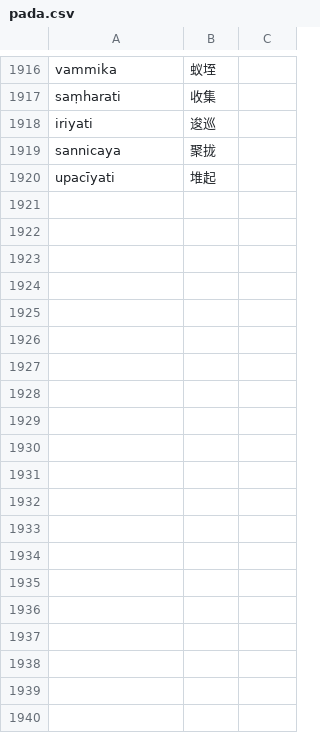
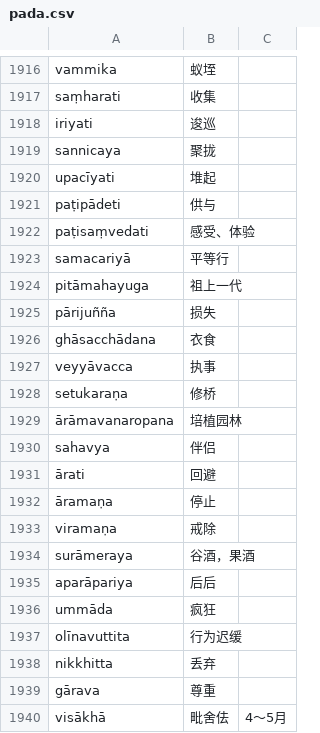
Before and after one commit to jhintr/nirutti, a CSV file: pada.csv, drawn as a sheet; only a part is shown, gaps mark what is left out; the diff covers the shown part only; the diff names each change by its address in the sheet, - before the commit and + after, or states it on an @@ line.

Commit message:
update dict

```diff
--- a/pada.csv
+++ b/pada.csv
+row 1921: paṭipādeti | 供与
+row 1922: paṭisaṃvedati | 感受、体验
+row 1923: samacariyā | 平等行
+row 1924: pitāmahayuga | 祖上一代
+row 1925: pārijuñña | 损失
+row 1926: ghāsacchādana | 衣食
+row 1927: veyyāvacca | 执事
+row 1928: setukaraṇa | 修桥
+row 1929: ārāmavanaropana | 培植园林
+row 1930: sahavya | 伴侣
+row 1931: ārati | 回避
+row 1932: āramaṇa | 停止
+row 1933: viramaṇa | 戒除
+row 1934: surāmeraya | 谷酒，果酒
+row 1935: aparāpariya | 后后
+row 1936: ummāda | 疯狂
+row 1937: olīnavuttita | 行为迟缓
+row 1938: nikkhitta | 丢弃
+row 1939: gārava | 尊重
+row 1940: visākhā | 毗舍佉 | 4～5月
```
Also changed, not shown: 19 added rows and 5 edited cells elsewhere in this file.
